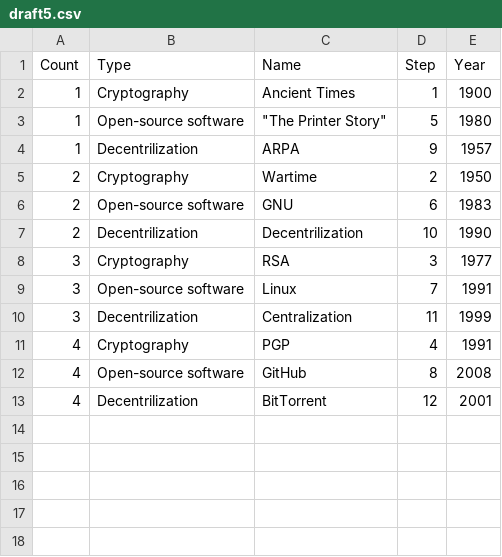
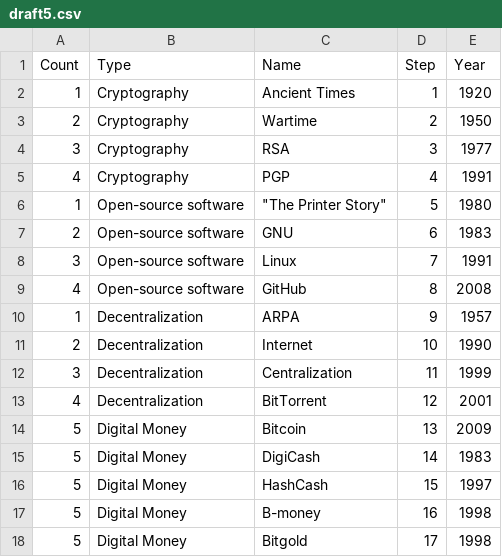
Before and after one commit to nchikurova/history-of-blockchain, a CSV file: data/draft5.csv, drawn as a sheet.

```diff
--- a/data/draft5.csv
+++ b/data/draft5.csv
@@ -1,13 +1,18 @@
 Count,Type,Name,Step,Year
-1,Cryptography,Ancient Times,1,1900
+1,Cryptography,Ancient Times,1,1920
+2,Cryptography,Wartime,2,1950
+3,Cryptography,RSA,3,1977
+4,Cryptography,PGP,4,1991
 1,Open-source software,"""The Printer Story""",5,1980
-1,Decentrilization,ARPA,9,1957
-2,Cryptography,Wartime,2,1950
 2,Open-source software,GNU,6,1983
-2,Decentrilization,Decentrilization,10,1990
-3,Cryptography,RSA,3,1977
 3,Open-source software,Linux,7,1991
-3,Decentrilization,Centralization,11,1999
-4,Cryptography,PGP,4,1991
 4,Open-source software,GitHub,8,2008
-4,Decentrilization,BitTorrent,12,2001
+1,Decentralization,ARPA,9,1957
+2,Decentralization,Internet,10,1990
+3,Decentralization,Centralization,11,1999
+4,Decentralization,BitTorrent,12,2001
+5,Digital Money,Bitcoin,13,2009
+5,Digital Money,DigiCash,14,1983
+5,Digital Money,HashCash,15,1997
+5,Digital Money,B-money,16,1998
+5,Digital Money,Bitgold,17,1998
```
Also changed, not shown: data/data.csv, 8 other files.
